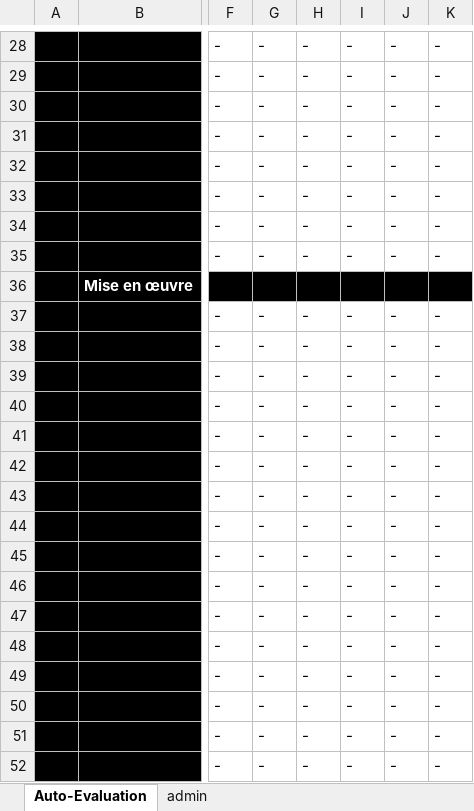
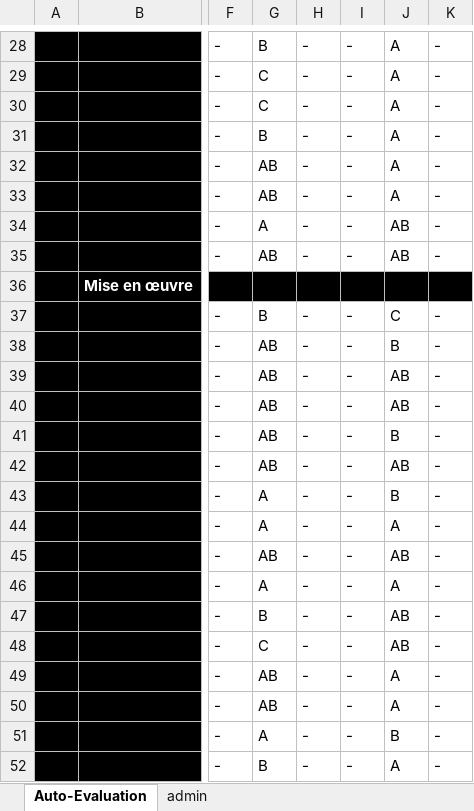
Before and after one commit to Emmixe/ASI_Atelier1_CHOURAQUI_CLEMENT_ZAGHOUANE, an Excel workbook: Auto-Eval-ASI1-r1.xlsx, sheet Auto-Evaluation, drawn as a sheet; only a part is shown, gaps mark what is left out; values as stored, in another font and other column widths than the file's, no borders; conditional formats not drawn; the diff covers the shown part only; the diff names each change by its address in the sheet, - before the commit and + after, or states it on an @@ line.

```diff
--- a/Auto-Eval-ASI1-r1.xlsx (sheet Auto-Evaluation)
+++ b/Auto-Eval-ASI1-r1.xlsx (sheet Auto-Evaluation)
-G28: -
+G28: B
-J28:J33: -
+J28:J33: A
-G29:G30: -
+G29:G30: C
-G31: -
+G31: B
-G32:G33: -
+G32:G33: AB
-G34: -
+G34: A
-J34:J35: -
+J34:J35: AB
-G35: -
+G35: AB
-G37: -
+G37: B
-J37: -
+J37: C
-G38:G42: -
+G38:G42: AB
-J38: -
+J38: B
-J39:J40: -
+J39:J40: AB
-J41: -
+J41: B
-J42: -
+J42: AB
-G43:G44: -
+G43:G44: A
-J43: -
+J43: B
-J44: -
+J44: A
-G45: -
+G45: AB
-J45: -
+J45: AB
-G46: -
+G46: A
-J46: -
+J46: A
-G47: -
+G47: B
-J47:J48: -
+J47:J48: AB
-G48: -
+G48: C
-G49:G50: -
+G49:G50: AB
-J49:J50: -
+J49:J50: A
-G51: -
+G51: A
-J51: -
+J51: B
-G52: -
+G52: B
-J52: -
+J52: A
```
Also changed, not shown: 49 edited cells elsewhere in this sheet.
